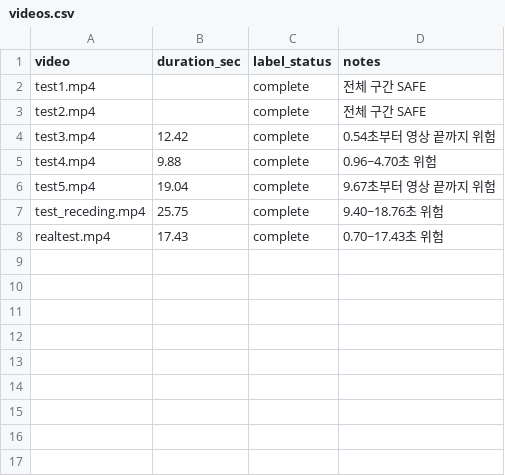
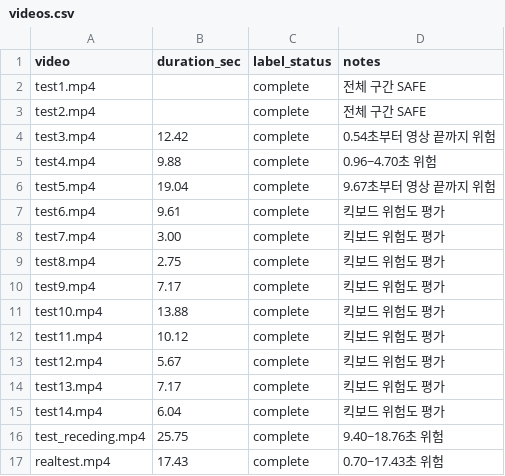
Before and after one commit to nowybb/2026_MEIT_SenseOn_AI, a CSV file: evaluation/ground_truth/videos.csv, drawn as a sheet.

```diff
--- a/evaluation/ground_truth/videos.csv
+++ b/evaluation/ground_truth/videos.csv
@@ -6,2 +6,11 @@ test4.mp4,9.88,complete,0.96~4.70초 위험
 test5.mp4,19.04,complete,9.67초부터 영상 끝까지 위험
+test6.mp4,9.61,complete,킥보드 위험도 평가
+test7.mp4,3.00,complete,킥보드 위험도 평가
+test8.mp4,2.75,complete,킥보드 위험도 평가
+test9.mp4,7.17,complete,킥보드 위험도 평가
+test10.mp4,13.88,complete,킥보드 위험도 평가
+test11.mp4,10.12,complete,킥보드 위험도 평가
+test12.mp4,5.67,complete,킥보드 위험도 평가
+test13.mp4,7.17,complete,킥보드 위험도 평가
+test14.mp4,6.04,complete,킥보드 위험도 평가
 test_receding.mp4,25.75,complete,9.40~18.76초 위험
```
Also changed, not shown: evaluation/ground_truth/events.csv, 28 other files.
